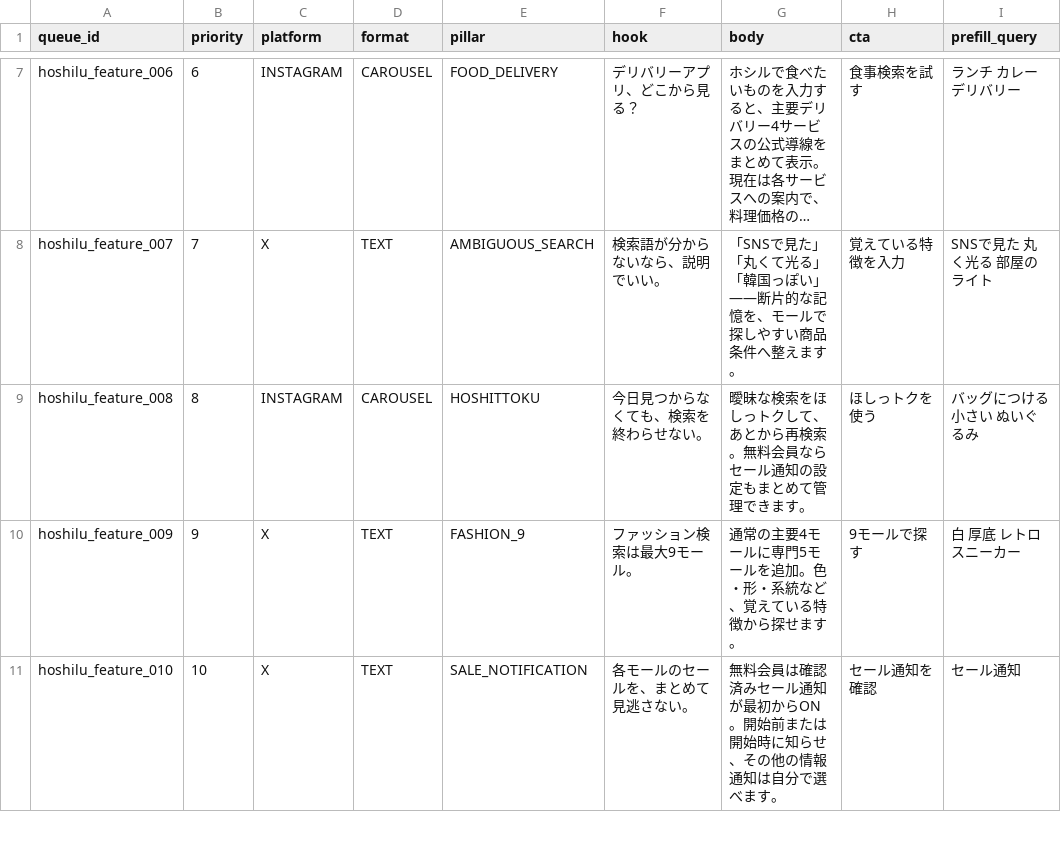
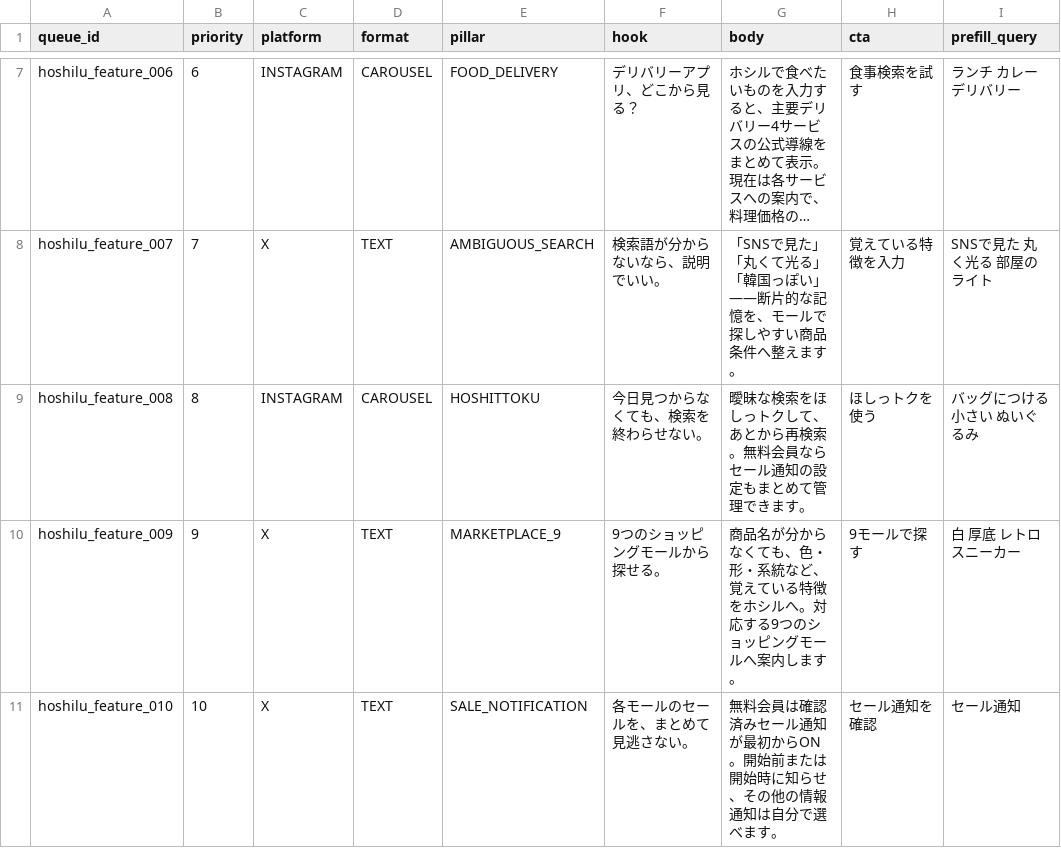
Before and after one commit to t-ooku/P-GATE, a CSV file: marketing/social/HOSHILU_FEATURE_LAUNCH_QUEUE_2026-08.csv, drawn as a sheet; only a part is shown, gaps mark what is left out; long unchanged cells end in …; the diff covers the shown part only; the diff names each change by its address in the sheet, - before the commit and + after, or states it on an @@ line.

Commit message:
fix(social): standardize nine marketplace messaging

```diff
--- a/marketing/social/HOSHILU_FEATURE_LAUNCH_QUEUE_2026-08.csv
+++ b/marketing/social/HOSHILU_FEATURE_LAUNCH_QUEUE_2026-08.csv
-E10 (pillar): FASHION_9
+E10 (pillar): MARKETPLACE_9
-F10 (hook): ファッション検索は最大9モール。
+F10 (hook): 9つのショッピングモールから探せる。
-G10 (body): 通常の主要4モールに専門5モールを追加。色・形・系統など、覚えている特徴から探せます。
+G10 (body): 商品名が分からなくても、色・形・系統など、覚えている特徴をホシルへ。対応する9つのショッピングモールへ案内します。
```
Also changed, not shown: 9 edited cells elsewhere in this file, 2 other files.
